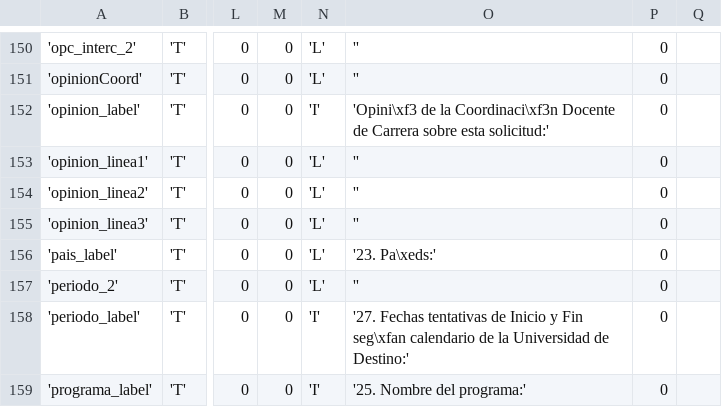
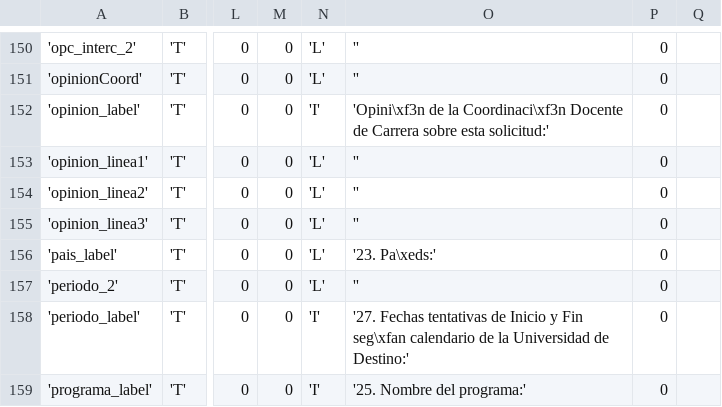
Before and after one commit to GeekzUSB2017/SIGPIE, a CSV file: applications/SIGPIE/static/formulario_2.csv, drawn as a sheet; only a part is shown, gaps mark what is left out; the diff names each change by its address in the sheet, - before the commit and + after, or states it on an @@ line.

Commit message:
Expediente completo
Se arreglaron más errores de acentos
Se arregló la palabra "Opinión"

```diff
--- a/applications/SIGPIE/static/formulario_2.csv
+++ b/applications/SIGPIE/static/formulario_2.csv
-O152: 'Opini\xf3 de la…
+O152: 'Opini\xf3n de la…
```
Also changed, not shown: 1 other file.
